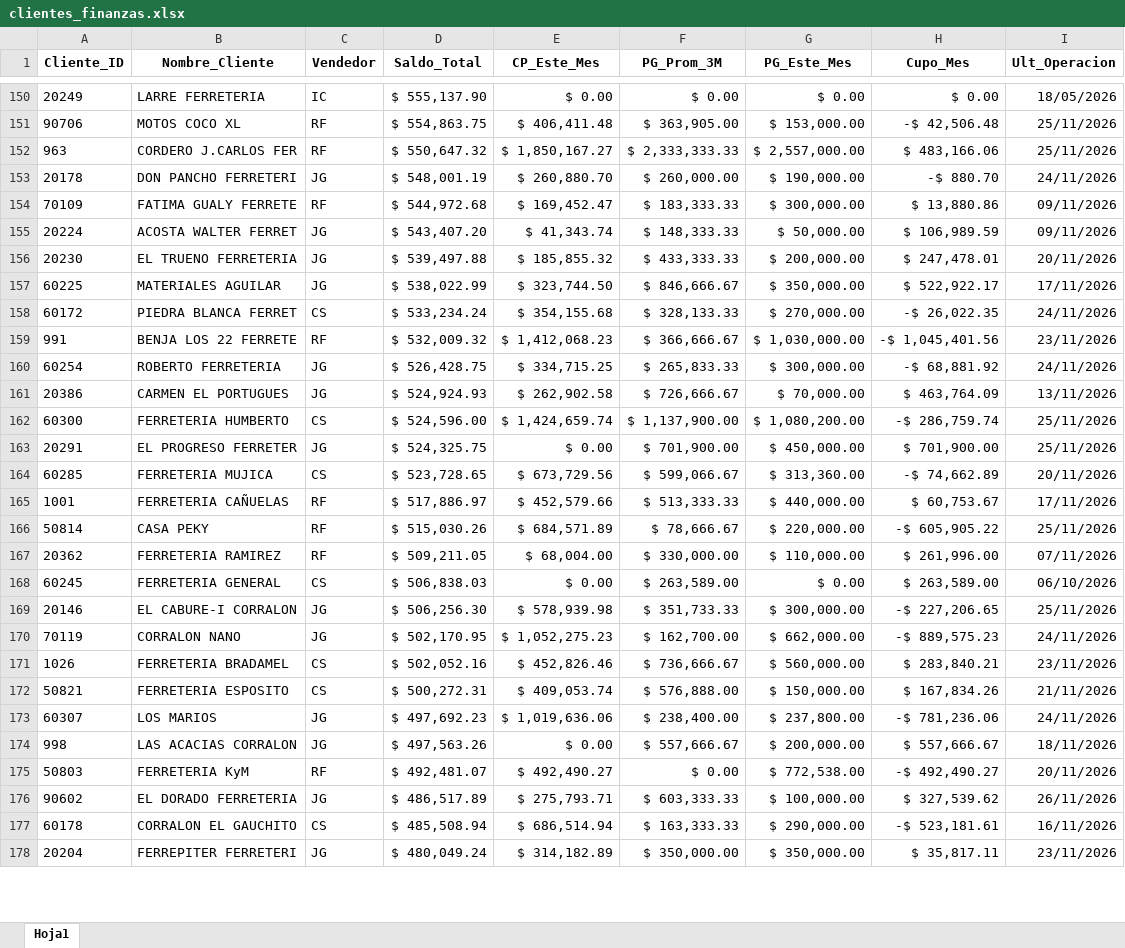
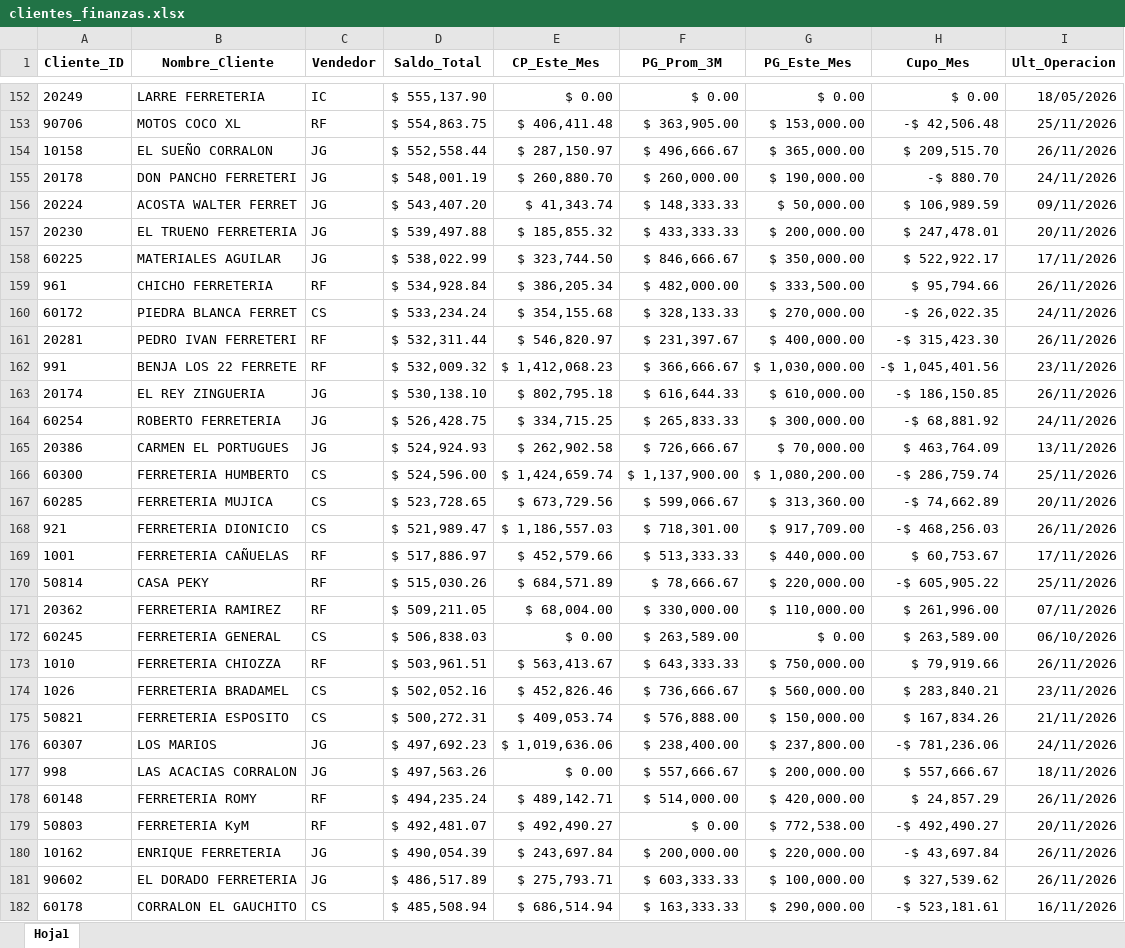
Before and after one commit to ferremax-cat/pinterest-f, an Excel workbook: excel/clientes_finanzas.xlsx, sheet Hoja1, drawn as a sheet; only a part is shown, gaps mark what is left out; the shorter side is filled out with more unchanged rows; values as stored, in another font and other column widths than the file's, no borders; removed rows and columns are numbered as before the commit, all else as after; the diff covers the shown part only; the diff names each change by its address in the sheet, - before the commit and + after, or states it on an @@ line.

```diff
--- a/excel/clientes_finanzas.xlsx (sheet Hoja1)
+++ b/excel/clientes_finanzas.xlsx (sheet Hoja1)
-row 152: 963 | CORDERO J.CARLOS FER | RF | $ 550,647.32 | $ 1,850,167.27 | $ 2,333,333.33 | $ 2,557,000.00 | $ 483,166.06 | 25/11/2026
+row 154: 10158 | EL SUEÑO CORRALON | JG | $ 552,558.44 | $ 287,150.97 | $ 496,666.67 | $ 365,000.00 | $ 209,515.70 | 26/11/2026
-row 154: 70109 | FATIMA GUALY FERRETE | RF | $ 544,972.68 | $ 169,452.47 | $ 183,333.33 | $ 300,000.00 | $ 13,880.86 | 09/11/2026
+row 159: 961 | CHICHO FERRETERIA | RF | $ 534,928.84 | $ 386,205.34 | $ 482,000.00 | $ 333,500.00 | $ 95,794.66 | 26/11/2026
+row 161: 20281 | PEDRO IVAN FERRETERI | RF | $ 532,311.44 | $ 546,820.97 | $ 231,397.67 | $ 400,000.00 | -$ 315,423.30 | 26/11/2026
+row 163: 20174 | EL REY ZINGUERIA | JG | $ 530,138.10 | $ 802,795.18 | $ 616,644.33 | $ 610,000.00 | -$ 186,150.85 | 26/11/2026
-row 163: 20291 | EL PROGRESO FERRETER | JG | $ 524,325.75 | $ 0.00 | $ 701,900.00 | $ 450,000.00 | $ 701,900.00 | 25/11/2026
+row 168: 921 | FERRETERIA DIONICIO | CS | $ 521,989.47 | $ 1,186,557.03 | $ 718,301.00 | $ 917,709.00 | -$ 468,256.03 | 26/11/2026
-row 169: 20146 | EL CABURE-I CORRALON | JG | $ 506,256.30 | $ 578,939.98 | $ 351,733.33 | $ 300,000.00 | -$ 227,206.65 | 25/11/2026
-row 170: 70119 | CORRALON NANO | JG | $ 502,170.95 | $ 1,052,275.23 | $ 162,700.00 | $ 662,000.00 | -$ 889,575.23 | 24/11/2026
+row 173: 1010 | FERRETERIA CHIOZZA | RF | $ 503,961.51 | $ 563,413.67 | $ 643,333.33 | $ 750,000.00 | $ 79,919.66 | 26/11/2026
+row 178: 60148 | FERRETERIA ROMY | RF | $ 494,235.24 | $ 489,142.71 | $ 514,000.00 | $ 420,000.00 | $ 24,857.29 | 26/11/2026
+row 180: 10162 | ENRIQUE FERRETERIA | JG | $ 490,054.39 | $ 243,697.84 | $ 200,000.00 | $ 220,000.00 | -$ 43,697.84 | 26/11/2026
```
Also changed, not shown: 83 added rows, 86 removed rows, 60 moved rows, 29 edited cells and cell formats elsewhere in this sheet, excel/CLIENTES_PERMISOS.xlsx, excel/PRODUCTOS.xlsx, 6 other files.
